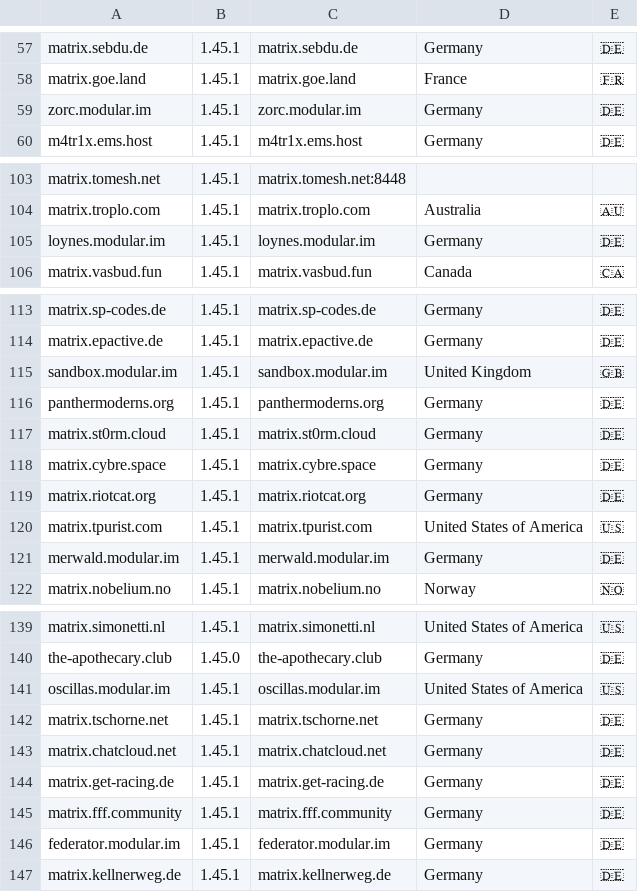
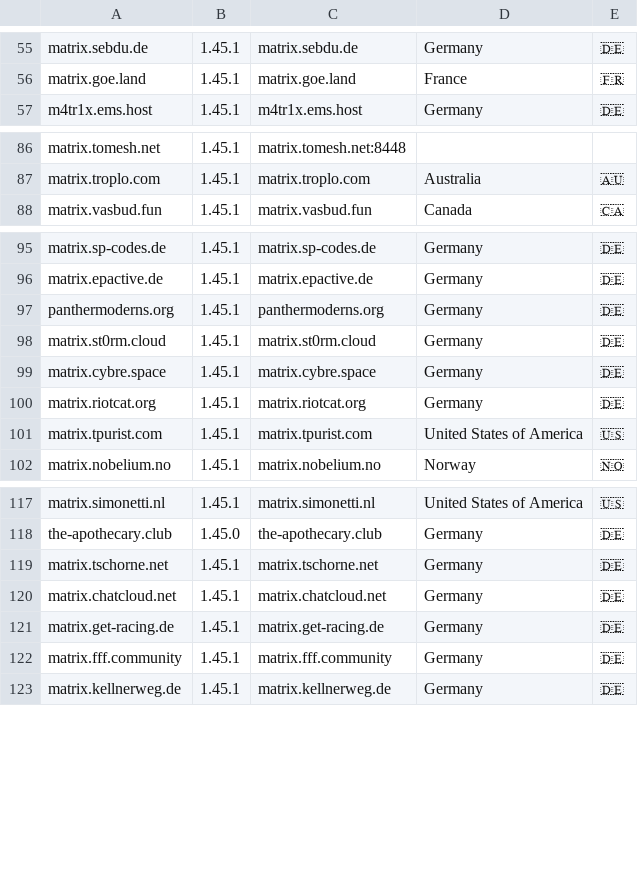
Before and after one commit to tatsumoto-ren/matrix, a TSV file: res/result.tsv, drawn as a sheet; only a part is shown, gaps mark what is left out; the diff covers the shown part only; the diff names each change by its address in the sheet, - before the commit and + after, or states it on an @@ line.

Commit message:
filter modular

```diff
--- a/res/result.tsv
+++ b/res/result.tsv
-row 59: zorc.modular.im | 1.45.1 | zorc.modular.im | Germany | 🇩🇪
-row 105: loynes.modular.im | 1.45.1 | loynes.modular.im | Germany | 🇩🇪
-row 115: sandbox.modular.im | 1.45.1 | sandbox.modular.im | United Kingdom | 🇬🇧
-row 121: merwald.modular.im | 1.45.1 | merwald.modular.im | Germany | 🇩🇪
-row 141: oscillas.modular.im | 1.45.1 | oscillas.modular.im | United States of America | 🇺🇸
-row 146: federator.modular.im | 1.45.1 | federator.modular.im | Germany | 🇩🇪
```
Also changed, not shown: 24 removed rows elsewhere in this file, 4 other files.
